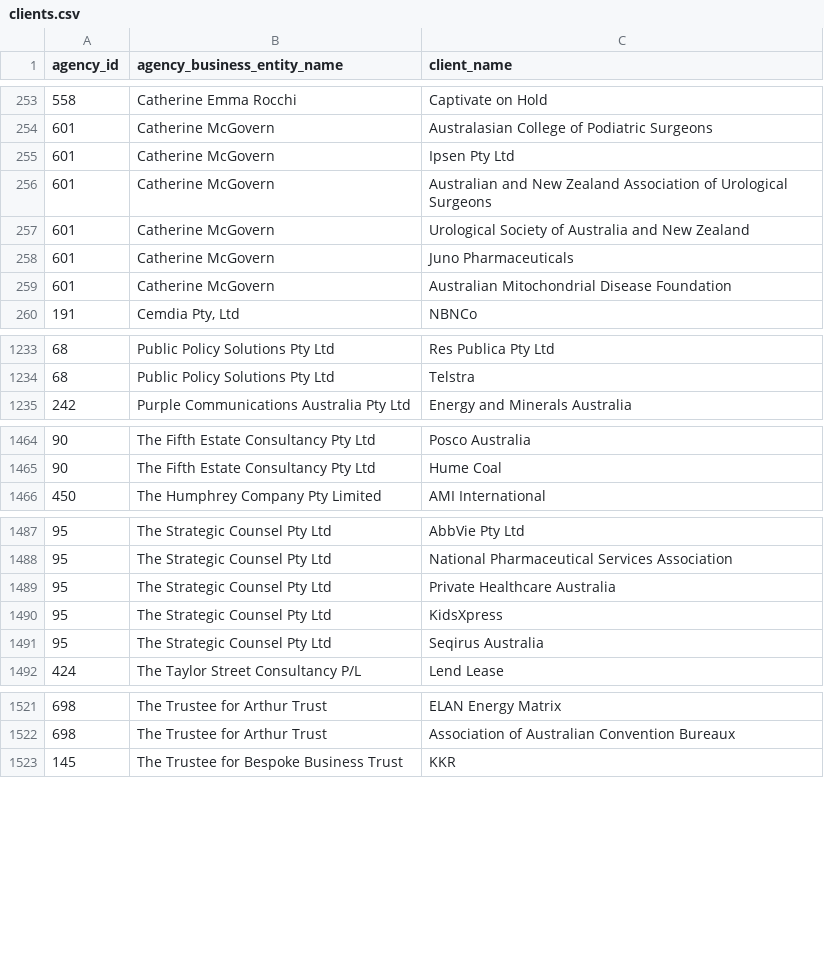
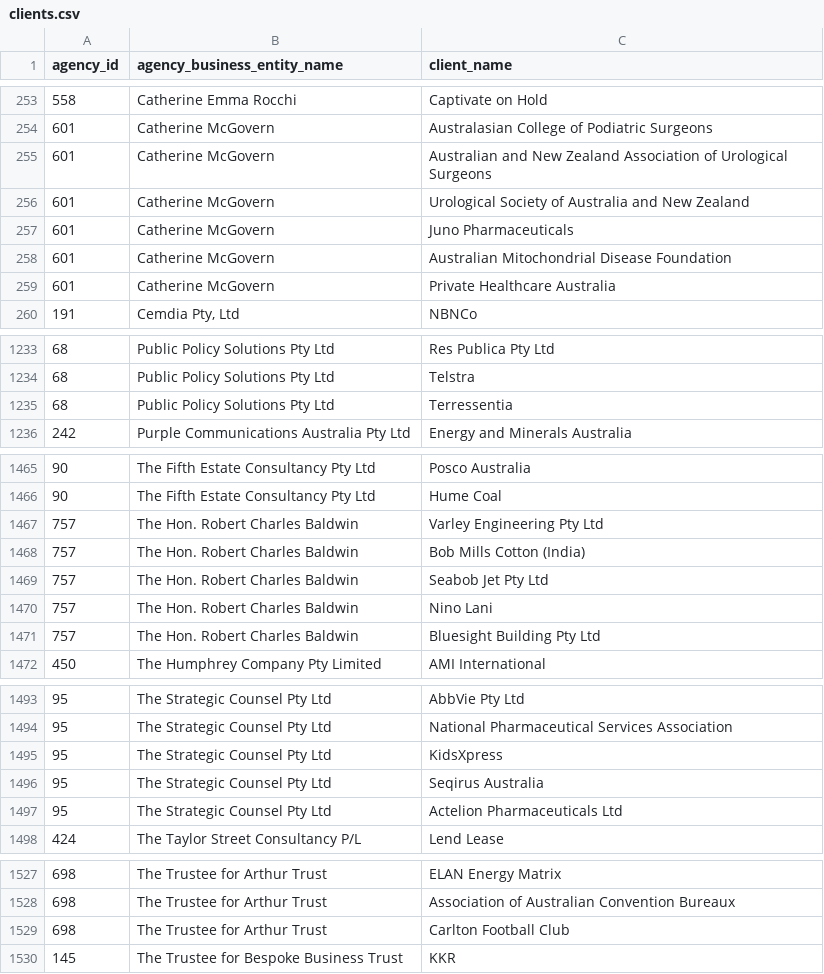
Before and after one commit to henare/australian_government_lobbyists_register, a CSV file: clients.csv, drawn as a sheet; only a part is shown, gaps mark what is left out.

```diff
--- a/clients.csv
+++ b/clients.csv
@@ -254,3 +254,2 @@ agency_id,agency_business_entity_name,client_name
 601,Catherine McGovern,Australasian College of Podiatric Surgeons
-601,Catherine McGovern,Ipsen Pty Ltd
 601,Catherine McGovern,Australian and New Zealand Association of Urological Surgeons
@@ -259,2 +258,3 @@ agency_id,agency_business_entity_name,client_name
 601,Catherine McGovern,Australian Mitochondrial Disease Foundation
+601,Catherine McGovern,Private Healthcare Australia
 191,"Cemdia Pty, Ltd",NBNCo
@@ -1234,2 +1234,3 @@ agency_id,agency_business_entity_name,client_name
 68,Public Policy Solutions Pty Ltd,Telstra
+68,Public Policy Solutions Pty Ltd,Terressentia
 242,Purple Communications Australia Pty Ltd,Energy and Minerals Australia
@@ -1465,2 +1466,7 @@ agency_id,agency_business_entity_name,client_name
 90,The Fifth Estate Consultancy Pty Ltd,Hume Coal
+757,The Hon. Robert Charles Baldwin,Varley Engineering Pty Ltd
+757,The Hon. Robert Charles Baldwin,Bob Mills Cotton (India)
+757,The Hon. Robert Charles Baldwin,Seabob Jet Pty Ltd
+757,The Hon. Robert Charles Baldwin,Nino Lani
+757,The Hon. Robert Charles Baldwin,Bluesight Building Pty Ltd
 450,The Humphrey Company Pty Limited,AMI International
@@ -1488,5 +1494,5 @@ agency_id,agency_business_entity_name,client_name
 95,The Strategic Counsel Pty Ltd,National Pharmaceutical Services Association
-95,The Strategic Counsel Pty Ltd,Private Healthcare Australia
 95,The Strategic Counsel Pty Ltd,KidsXpress
 95,The Strategic Counsel Pty Ltd,Seqirus Australia
+95,The Strategic Counsel Pty Ltd,Actelion Pharmaceuticals Ltd
 424,The Taylor Street Consultancy P/L,Lend Lease
@@ -1522,2 +1528,3 @@ agency_id,agency_business_entity_name,client_name
 698,The Trustee for Arthur Trust,Association of Australian Convention Bureaux
+698,The Trustee for Arthur Trust,Carlton Football Club
 145,The Trustee for Bespoke Business Trust,KKR
```
Also changed, not shown: agencies.csv, lobbyists.csv, 1 other file.
